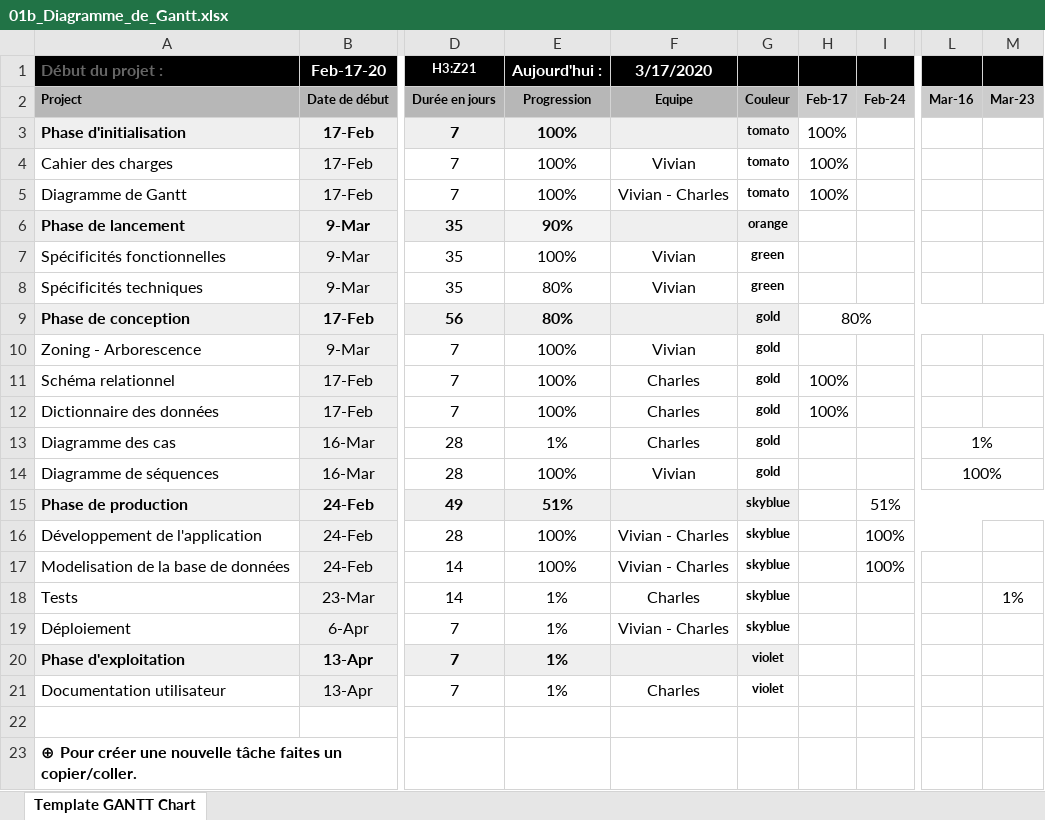
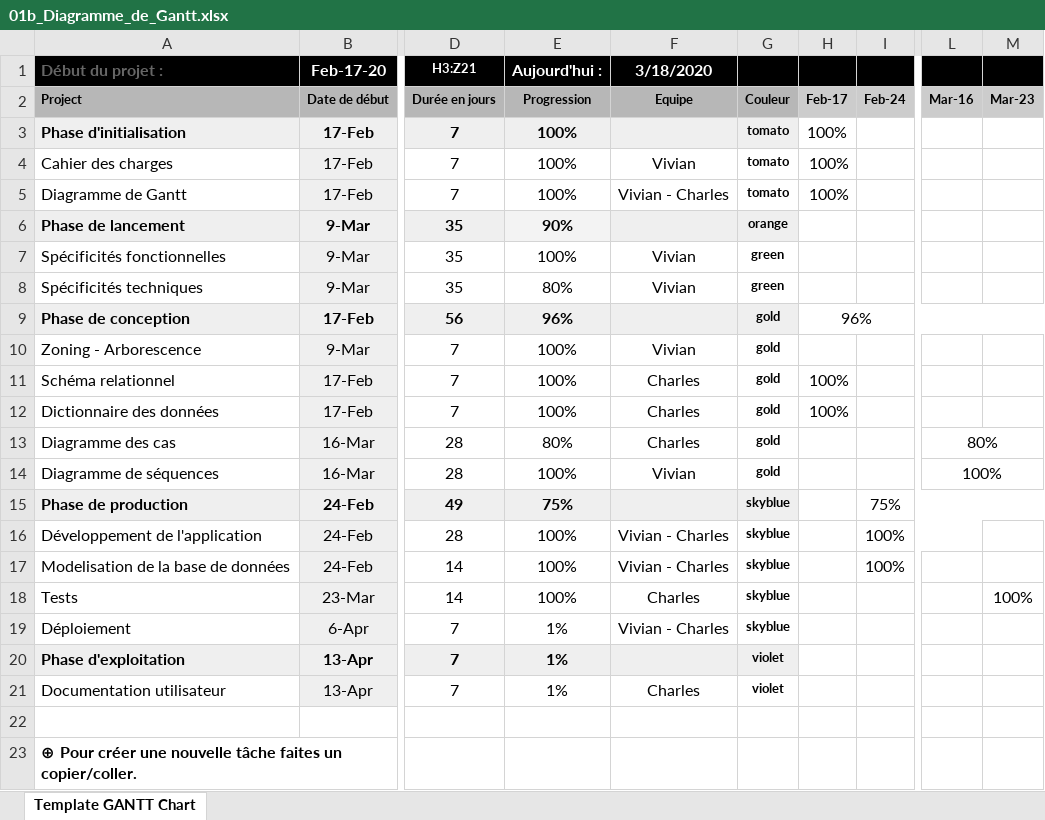
Before and after one commit to wezerg/m2l_r2s-full_app-csharp, an Excel workbook: Documentation/Ecrit/01b_Diagramme_de_Gantt.xlsx, sheet Template GANTT Chart, drawn as a sheet; only a part is shown, gaps mark what is left out; values as stored, in another font and other column widths than the file's, no borders; conditional formats not drawn; the diff names each change by its address in the sheet, - before the commit and + after, or states it on an @@ line.

Commit message:
Ajout des tests+diagramme des cas

```diff
--- a/Documentation/Ecrit/01b_Diagramme_de_Gantt.xlsx (sheet Template GANTT Chart)
+++ b/Documentation/Ecrit/01b_Diagramme_de_Gantt.xlsx (sheet Template GANTT Chart)
-F1: 3/17/2020
+F1: 3/18/2020
-E9 (Aujourd'hui :): 80%
+E9 (Aujourd'hui :): 96%
-H9: 80%
+H9: 96%
-E13 (Aujourd'hui :): 1%
+E13 (Aujourd'hui :): 80%
-L13: 1%
+L13: 80%
-E15 (Aujourd'hui :): 51%
+E15 (Aujourd'hui :): 75%
-I15: 51%
+I15: 75%
-E18 (Aujourd'hui :): 1%
+E18 (Aujourd'hui :): 100%
-M18: 1%
+M18: 100%
```
Also changed, not shown: 22 other files.
